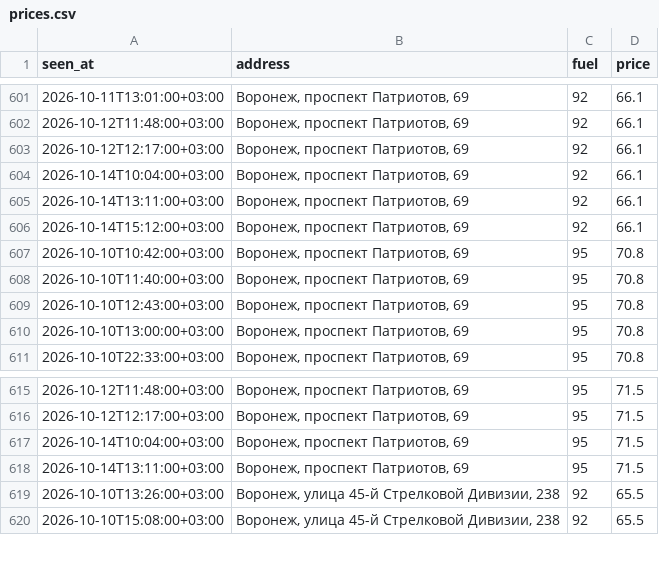
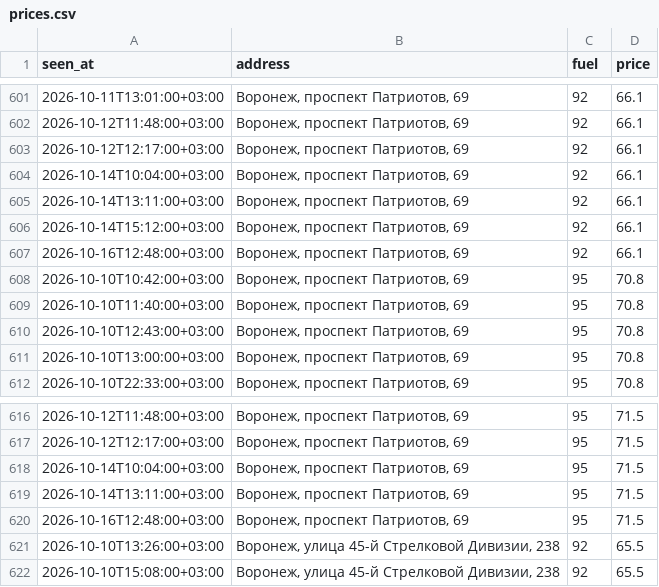
Before and after one commit to dooodoIvan/benzin, a CSV file: data/prices.csv, drawn as a sheet; only a part is shown, gaps mark what is left out; the diff names each change by its address in the sheet, - before the commit and + after, or states it on an @@ line.

```diff
--- a/data/prices.csv
+++ b/data/prices.csv
+row 607: 2026-10-16T12:48:00+03:00 | Воронеж, проспект Патриотов, 69 | 92 | 66.1
+row 620: 2026-10-16T12:48:00+03:00 | Воронеж, проспект Патриотов, 69 | 95 | 71.5
```
Also changed, not shown: 4 other files.
